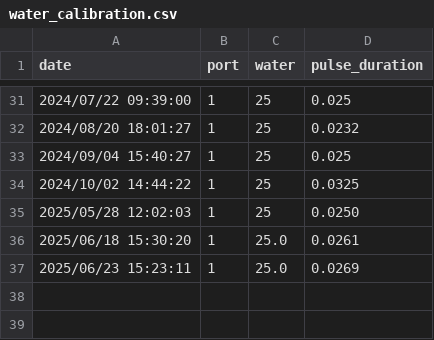
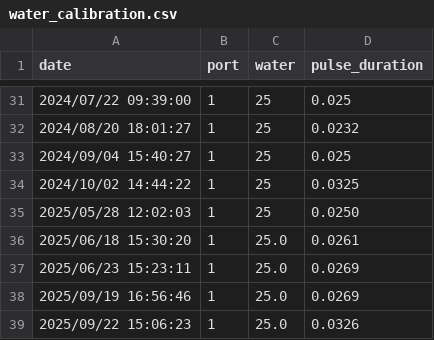
Before and after one commit to vasoyaharshk/academyratvillage, a CSV file: data/water_calibration.csv, drawn as a sheet; only a part is shown, gaps mark what is left out.

Commit message:
AW Established

```diff
--- a/data/water_calibration.csv
+++ b/data/water_calibration.csv
@@ -37 +37,3 @@ date;port;water;pulse_duration
 2025/06/23 15:23:11;1;25.0;0.0269
+2025/09/19 16:56:46;1;25.0;0.0269
+2025/09/22 15:06:23;1;25.0;0.0326
```
